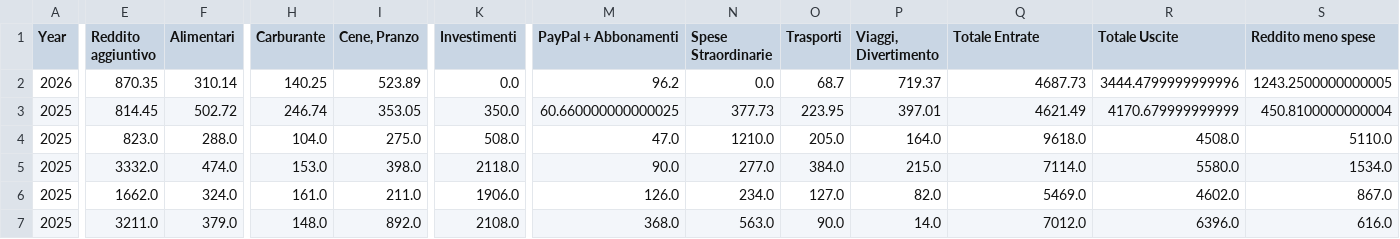
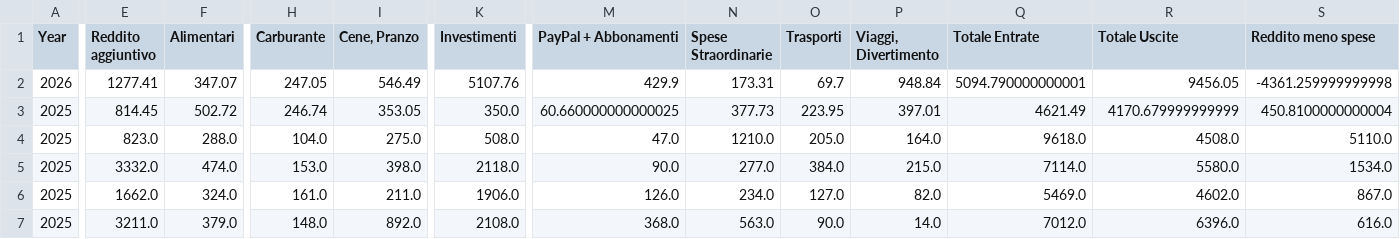
Before and after one commit to giuseppedavidde/StreamLitPrj, a CSV file: Budget_App/budget_database.csv, drawn as a sheet; only a part is shown, gaps mark what is left out; the diff covers the shown part only; the diff names each change by its address in the sheet, - before the commit and + after, or states it on an @@ line.

Commit message:
Update from Budget App Dashboard

```diff
--- a/Budget_App/budget_database.csv
+++ b/Budget_App/budget_database.csv
-E2 (Reddito aggiuntivo): 870.35
+E2 (Reddito aggiuntivo): 1277.41
-F2 (Alimentari): 310.14
+F2 (Alimentari): 347.07
-H2 (Carburante): 140.25
+H2 (Carburante): 247.05
-I2 (Cene, Pranzo): 523.89
+I2 (Cene, Pranzo): 546.49
-K2 (Investimenti): 0.0
+K2 (Investimenti): 5107.76
-M2 (PayPal + Abbonamenti): 96.2
+M2 (PayPal + Abbonamenti): 429.9
-N2 (Spese Straordinarie): 0.0
+N2 (Spese Straordinarie): 173.31
-O2 (Trasporti): 68.7
+O2 (Trasporti): 69.7
-P2 (Viaggi, Divertimento): 719.37
+P2 (Viaggi, Divertimento): 948.84
-Q2 (Totale Entrate): 4687.73
+Q2 (Totale Entrate): 5094.790000000001
-R2 (Totale Uscite): 3444.4799999999996
+R2 (Totale Uscite): 9456.05
-S2 (Reddito meno spese): 1243.2500000000005
+S2 (Reddito meno spese): -4361.259999999998
```
Also changed, not shown: 1 edited cell elsewhere in this file.
